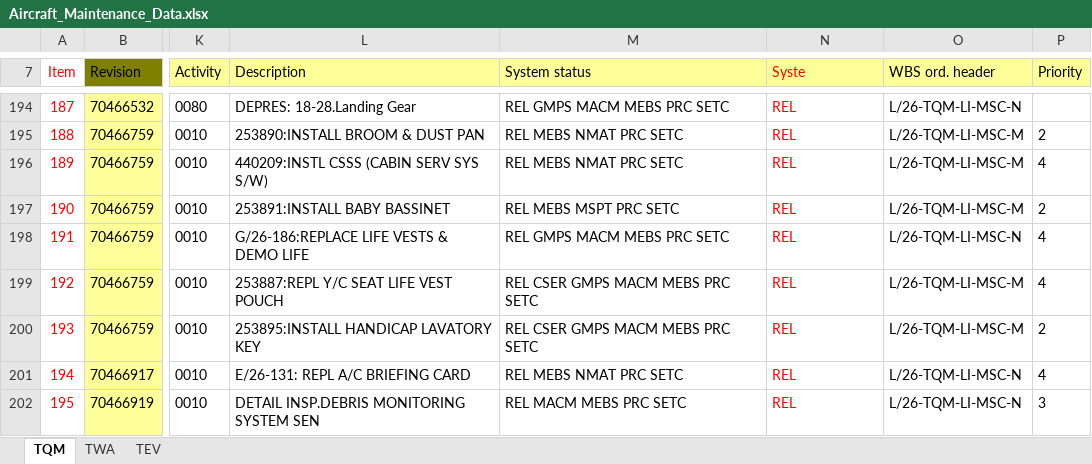
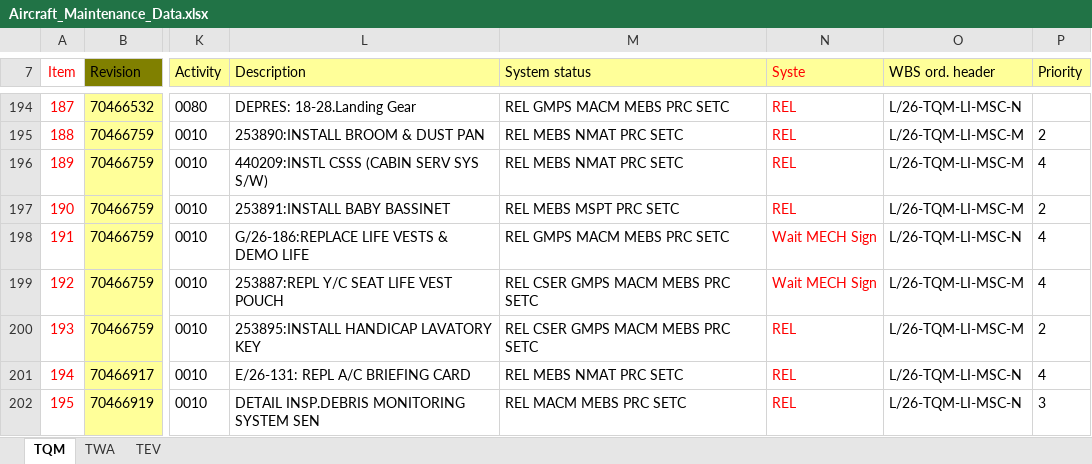
Before and after one commit to Huan289100/aircraft-maintenance-dashboard, an Excel workbook: Aircraft_Maintenance_Data.xlsx, sheet TQM, drawn as a sheet; only a part is shown, gaps mark what is left out; values as stored, in another font and other column widths than the file's, no borders; charts and pictures not drawn; the diff covers the shown part only; the diff names each change by its address in the sheet, - before the commit and + after, or states it on an @@ line.

```diff
--- a/Aircraft_Maintenance_Data.xlsx (sheet TQM)
+++ b/Aircraft_Maintenance_Data.xlsx (sheet TQM)
-N198:N199 (Syste): REL
+N198:N199 (Syste): Wait MECH Sign
```
Also changed, not shown: 17 edited cells elsewhere in this sheet, formulas that keep their value.
